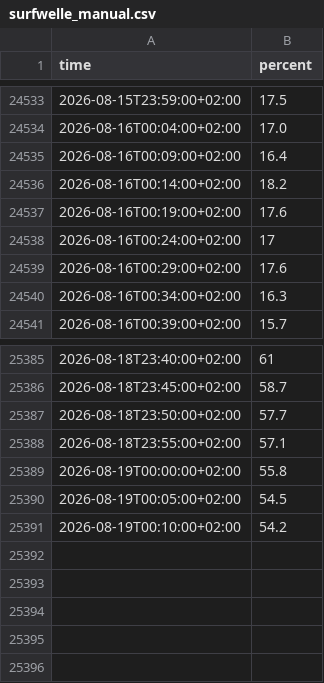
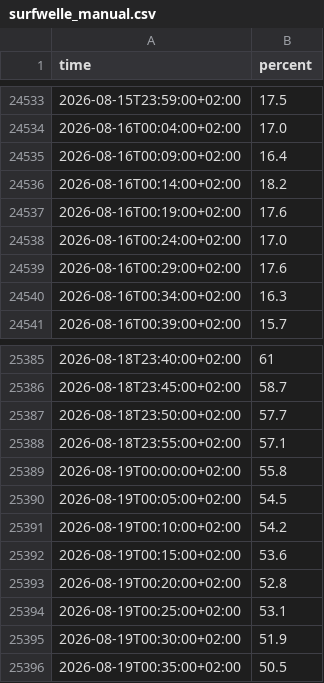
Before and after one commit to Bedaworo/surfwelle-data, a CSV file: data/surfwelle_manual.csv, drawn as a sheet; only a part is shown, gaps mark what is left out.

```diff
--- a/data/surfwelle_manual.csv
+++ b/data/surfwelle_manual.csv
@@ -24537,3 +24537,3 @@ time,percent
 2026-08-16T00:19:00+02:00,17.6
-2026-08-16T00:24:00+02:00,17
+2026-08-16T00:24:00+02:00,17.0
 2026-08-16T00:29:00+02:00,17.6
@@ -25391 +25391,6 @@ time,percent
 2026-08-19T00:10:00+02:00,54.2
+2026-08-19T00:15:00+02:00,53.6
+2026-08-19T00:20:00+02:00,52.8
+2026-08-19T00:25:00+02:00,53.1
+2026-08-19T00:30:00+02:00,51.9
+2026-08-19T00:35:00+02:00,50.5
```
Also changed, not shown: data/recent.csv, data/recent_swell.csv, 2 other files.
